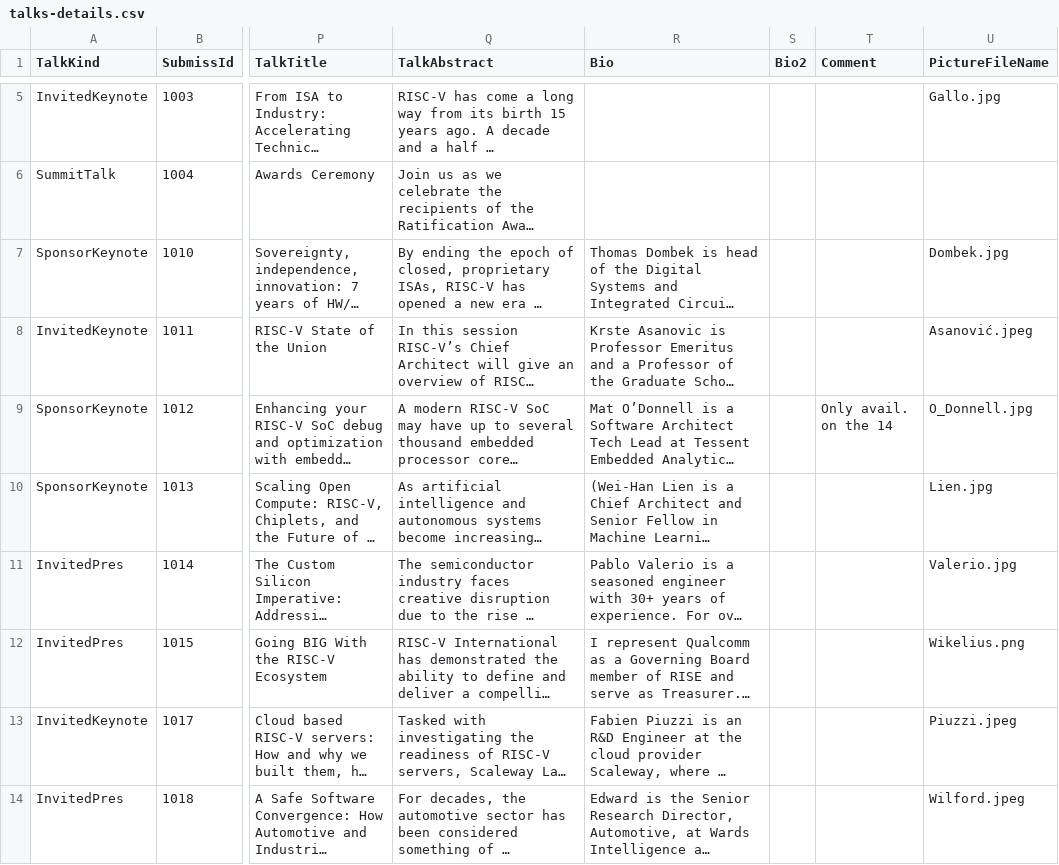
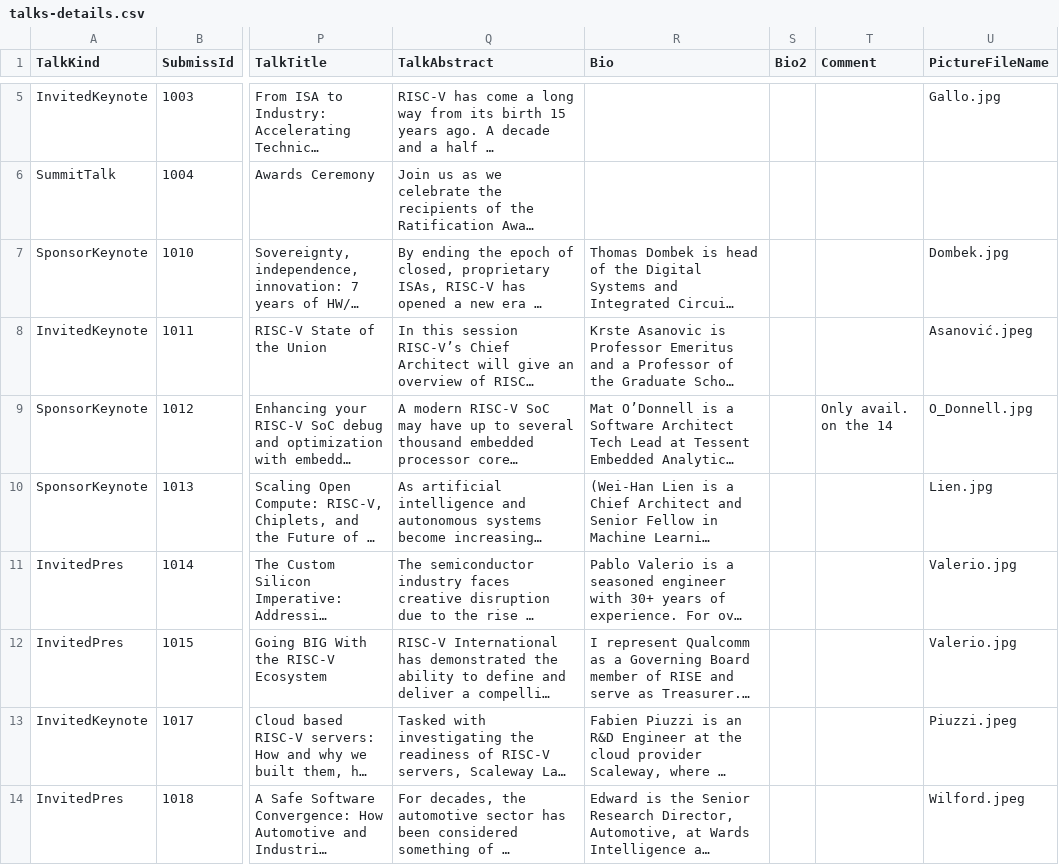
Before and after one commit to riscv-europe/summit-website-development, a CSV file: _data/summit2025/asimported/talks-details.csv, drawn as a sheet; only a part is shown, gaps mark what is left out; long unchanged cells end in …; the diff names each change by its address in the sheet, - before the commit and + after, or states it on an @@ line.

Commit message:
Revert "Fix: put the proper photo for Wikelius."
This reverts commit dc50a2f69b91241d0a3a2201222ec19327d7dd7e.

This commit was also not working for the web site publication
build. So I'm trying to get the repo back to a state known to work,
before blaming the Github build process itself or something else..

```diff
--- a/_data/summit2025/asimported/talks-details.csv
+++ b/_data/summit2025/asimported/talks-details.csv
-U12 (PictureFileName): Wikelius.png
+U12 (PictureFileName): Valerio.jpg
```
Also changed, not shown: 1 other file.
